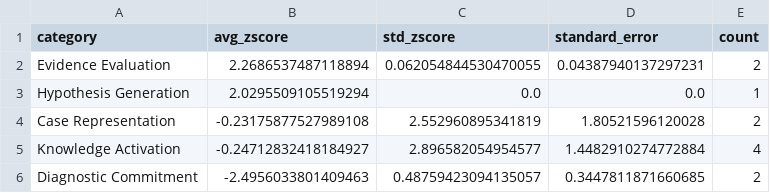
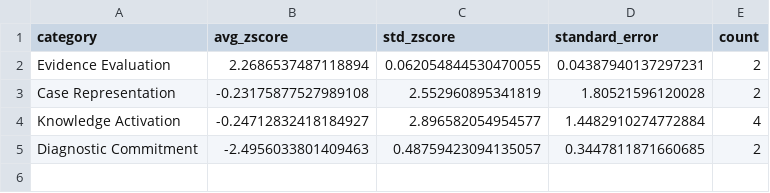
Before and after one commit to robin-linzmayer/clinical-thought-anchors, a CSV file: analysis/basic/deepseek-r1-distill-qwen-14b/alpha_1.0/correct_base_solution/plots/high_zscore_2_steps_by_category.csv, drawn as a sheet.

```diff
--- a/analysis/basic/deepseek-r1-distill-qwen-14b/alpha_1.0/correct_base_solution/plots/high_zscore_2_steps_by_category.csv
+++ b/analysis/basic/deepseek-r1-distill-qwen-14b/alpha_1.0/correct_base_solution/plots/high_zscore_2_steps_by_category.csv
@@ -2,3 +2,2 @@ category,avg_zscore,std_zscore,standard_error,count
 Evidence Evaluation,2.2686537487118894,0.062054844530470055,0.04387940137297231,2
-Hypothesis Generation,2.0295509105519294,0.0,0.0,1
 Case Representation,-0.23175877527989108,2.552960895341819,1.80521596120028,2
```
Also changed, not shown: analysis/basic/deepseek-r1-distill-qwen-14b/alpha_1.0/correct_base_solution/plots/high_zscore_1.5_steps_by_category.csv, analysis/basic/deepseek-r1-distill-qwen-14b/alpha_1.0/correct_base_solution/plots/top_10_steps_by_category.csv, 41 other files.
